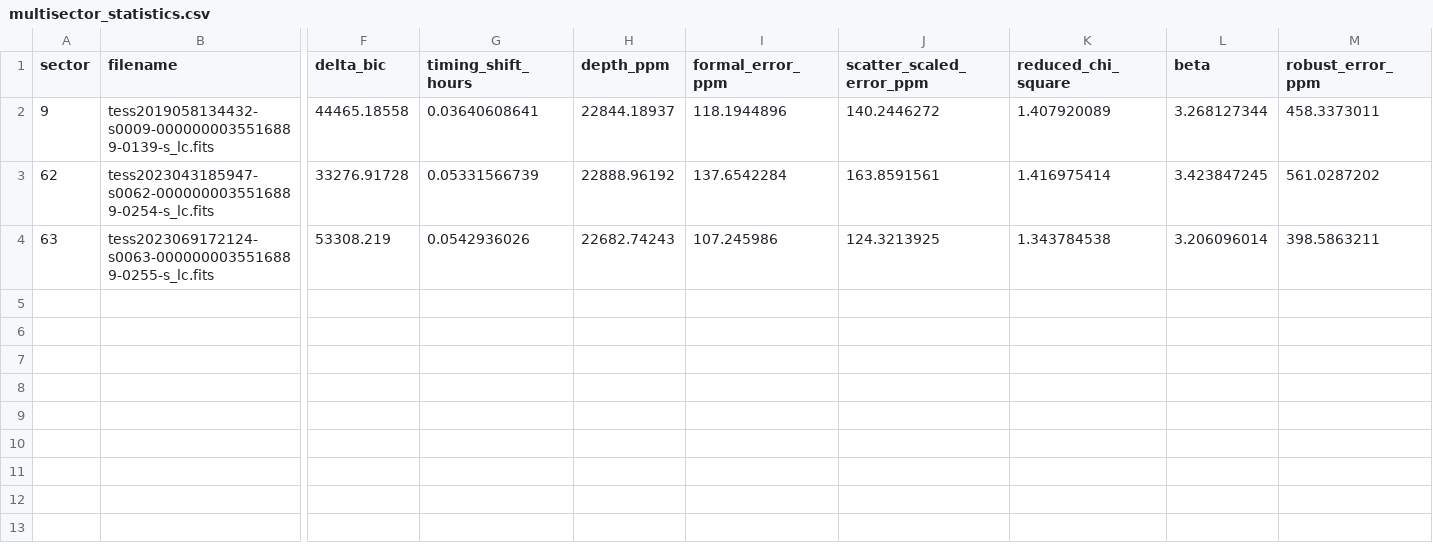
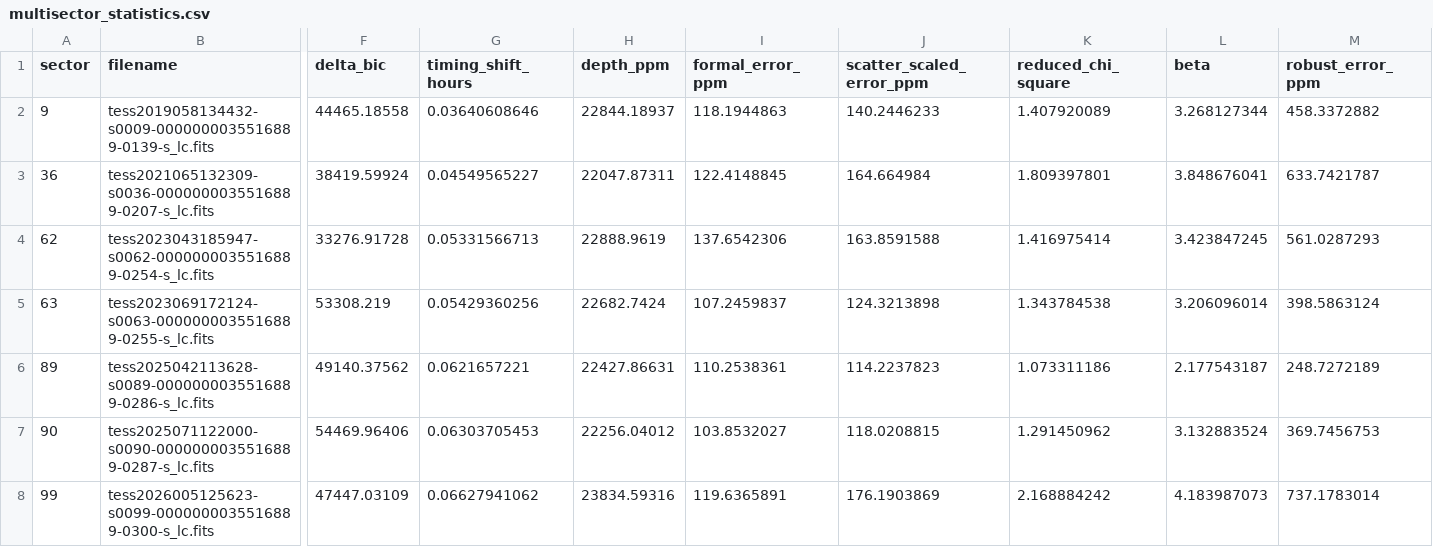
Before and after one commit to Biswajit1999/wasp-19b-exoplanet-report, a CSV file: figures/multisector_statistics.csv, drawn as a sheet; only a part is shown, gaps mark what is left out; addresses are those after the commit; rows hold the shown columns only; the diff names each change by its address in the sheet, - before the commit and + after, or states it on an @@ line.

Commit message:
analysis: add sector-deletion timing sensitivity

```diff
--- a/figures/multisector_statistics.csv
+++ b/figures/multisector_statistics.csv
-G2 (timing_shift_hours): 0.03640608641
+G2 (timing_shift_hours): 0.03640608646
-I2 (formal_error_ppm): 118.1944896
+I2 (formal_error_ppm): 118.1944863
-J2 (scatter_scaled_error_ppm): 140.2446272
+J2 (scatter_scaled_error_ppm): 140.2446233
-M2 (robust_error_ppm): 458.3373011
+M2 (robust_error_ppm): 458.3372882
+row 3: 36 | tess2021065132309-s0036-0000000035516889-0207-s_lc.fits | 38419.59924 | 0.04549565227 | 22047.87311 | 122.4148845 | 164.664984 | 1.809397801 | 3.848676041 | 633.7421787
-G4 (timing_shift_hours): 0.05331566739
+G4 (timing_shift_hours): 0.05331566713
-H4 (depth_ppm): 22888.96192
+H4 (depth_ppm): 22888.9619
-I4 (formal_error_ppm): 137.6542284
+I4 (formal_error_ppm): 137.6542306
-J4 (scatter_scaled_error_ppm): 163.8591561
+J4 (scatter_scaled_error_ppm): 163.8591588
-M4 (robust_error_ppm): 561.0287202
+M4 (robust_error_ppm): 561.0287293
-G5 (timing_shift_hours): 0.0542936026
+G5 (timing_shift_hours): 0.05429360256
-H5 (depth_ppm): 22682.74243
+H5 (depth_ppm): 22682.7424
-I5 (formal_error_ppm): 107.245986
+I5 (formal_error_ppm): 107.2459837
-J5 (scatter_scaled_error_ppm): 124.3213925
+J5 (scatter_scaled_error_ppm): 124.3213898
-M5 (robust_error_ppm): 398.5863211
+M5 (robust_error_ppm): 398.5863124
+row 6: 89 | tess2025042113628-s0089-0000000035516889-0286-s_lc.fits | 49140.37562 | 0.0621657221 | 22427.86631 | 110.2538361 | 114.2237823 | 1.073311186 | 2.177543187 | 248.7272189
+row 7: 90 | tess2025071122000-s0090-0000000035516889-0287-s_lc.fits | 54469.96406 | 0.06303705453 | 22256.04012 | 103.8532027 | 118.0208815 | 1.291450962 | 3.132883524 | 369.7456753
+row 8: 99 | tess2026005125623-s0099-0000000035516889-0300-s_lc.fits | 47447.03109 | 0.06627941062 | 23834.59316 | 119.6365891 | 176.1903869 | 2.168884242 | 4.183987073 | 737.1783014
```
Also changed, not shown: figures/summary_statistics.csv, figures/timing_limit_statistics.csv, 10 other files.
